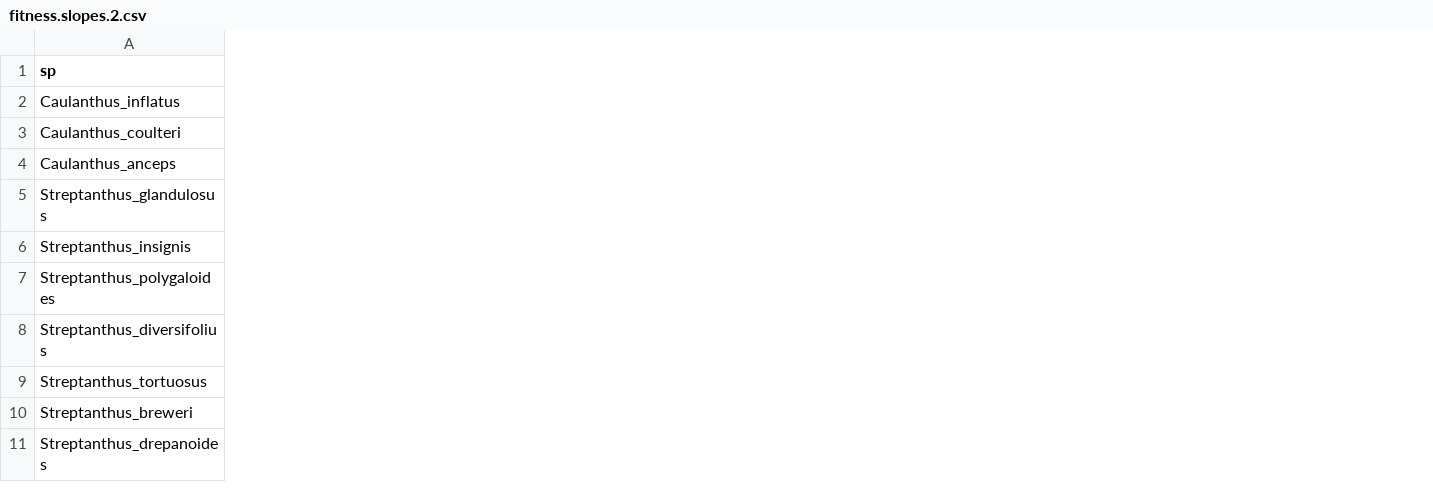
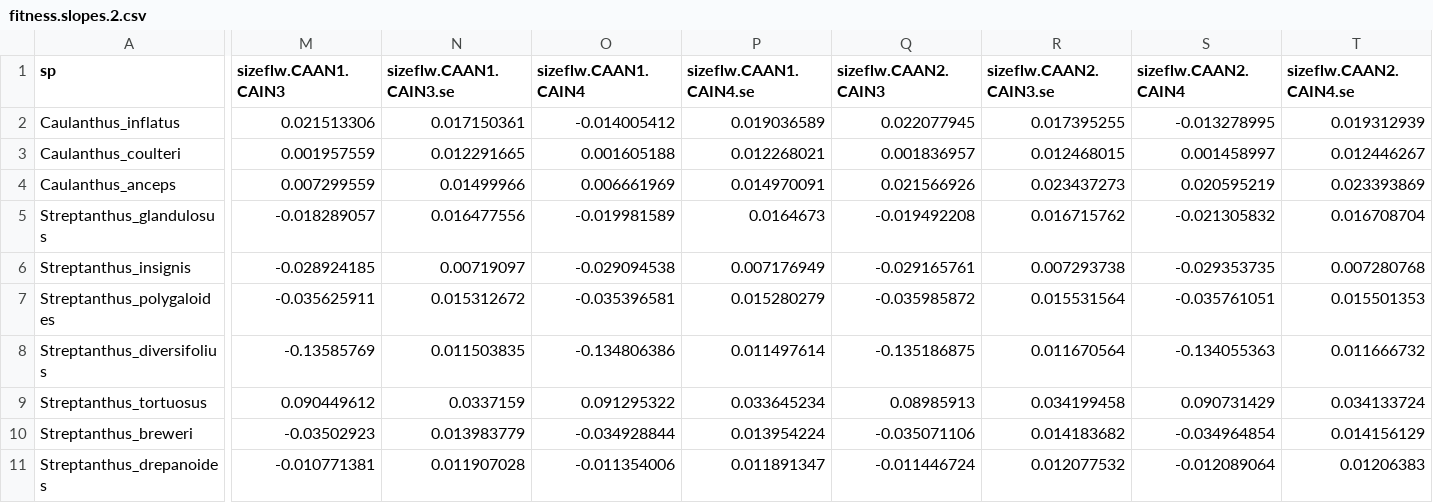
Before and after one commit to StreptanthusDimensions/Germination.Fitness, a CSV file: Results/fitness.slopes.2.csv, drawn as a sheet; only a part is shown, gaps mark what is left out; the diff covers the shown part only; the diff names each change by its address in the sheet, - before the commit and + after, or states it on an @@ line.

Commit message:
revised results
redoing models with flowering as phenophase and testing population sensitivity.

```diff
--- a/Results/fitness.slopes.2.csv
+++ b/Results/fitness.slopes.2.csv
+column M (sizeflw.CAAN1.CAIN3), rows 2-11: 0.021513306 | 0.001957559 | 0.007299559 | -0.018289057 | -0.028924185 | -0.035625911 | -0.13585769 | 0.090449612 | -0.03502923 | -0.010771381
+column N (sizeflw.CAAN1.CAIN3.se), rows 2-11: 0.017150361 | 0.012291665 | 0.01499966 | 0.016477556 | 0.00719097 | 0.015312672 | 0.011503835 | 0.0337159 | 0.013983779 | 0.011907028
+column O (sizeflw.CAAN1.CAIN4), rows 2-11: -0.014005412 | 0.001605188 | 0.006661969 | -0.019981589 | -0.029094538 | -0.035396581 | -0.134806386 | 0.091295322 | -0.034928844 | -0.011354006
+column P (sizeflw.CAAN1.CAIN4.se), rows 2-11: 0.019036589 | 0.012268021 | 0.014970091 | 0.0164673 | 0.007176949 | 0.015280279 | 0.011497614 | 0.033645234 | 0.013954224 | 0.011891347
+column Q (sizeflw.CAAN2.CAIN3), rows 2-11: 0.022077945 | 0.001836957 | 0.021566926 | -0.019492208 | -0.029165761 | -0.035985872 | -0.135186875 | 0.08985913 | -0.035071106 | -0.011446724
+column R (sizeflw.CAAN2.CAIN3.se), rows 2-11: 0.017395255 | 0.012468015 | 0.023437273 | 0.016715762 | 0.007293738 | 0.015531564 | 0.011670564 | 0.034199458 | 0.014183682 | 0.012077532
+column S (sizeflw.CAAN2.CAIN4), rows 2-11: -0.013278995 | 0.001458997 | 0.020595219 | -0.021305832 | -0.029353735 | -0.035761051 | -0.134055363 | 0.090731429 | -0.034964854 | -0.012089064
+column T (sizeflw.CAAN2.CAIN4.se), rows 2-11: 0.019312939 | 0.012446267 | 0.023393869 | 0.016708704 | 0.007280768 | 0.015501353 | 0.011666732 | 0.034133724 | 0.014156129 | 0.01206383
```
Also changed, not shown: 24 added columns elsewhere in this file, Results/all.slopes.csv, Results/pheno.slopes.csv, 44 other files.
